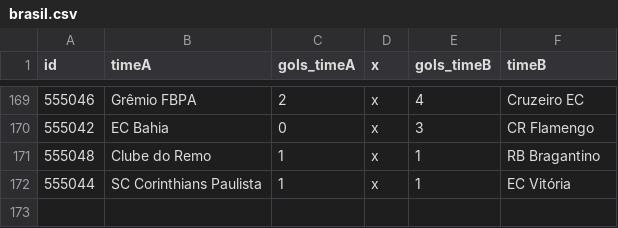
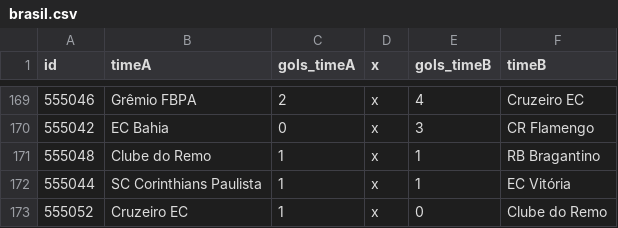
Before and after one commit to caburu/atualizador-resultados-partidas, a CSV file: brasil.csv, drawn as a sheet; only a part is shown, gaps mark what is left out.

Commit message:
Update brasil.csv com resultados de ontem

```diff
--- a/brasil.csv
+++ b/brasil.csv
@@ -172 +172,2 @@ id,timeA,gols_timeA,x,gols_timeB,timeB
 555044,SC Corinthians Paulista,1,x,1,EC Vitória
+555052,Cruzeiro EC,1,x,0,Clube do Remo
```
